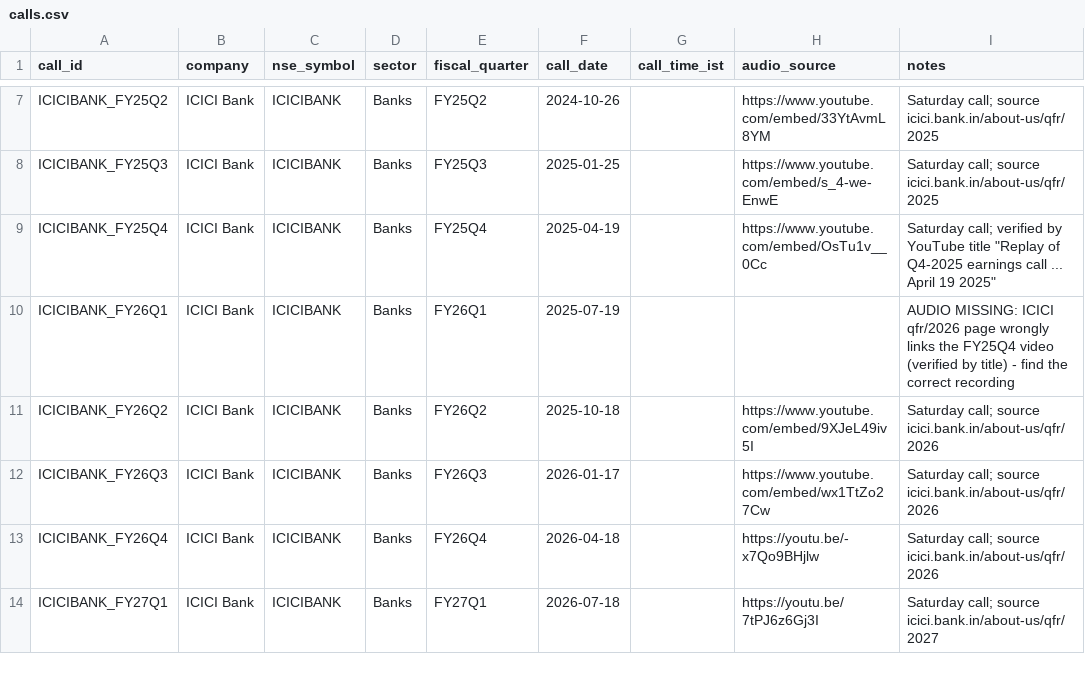
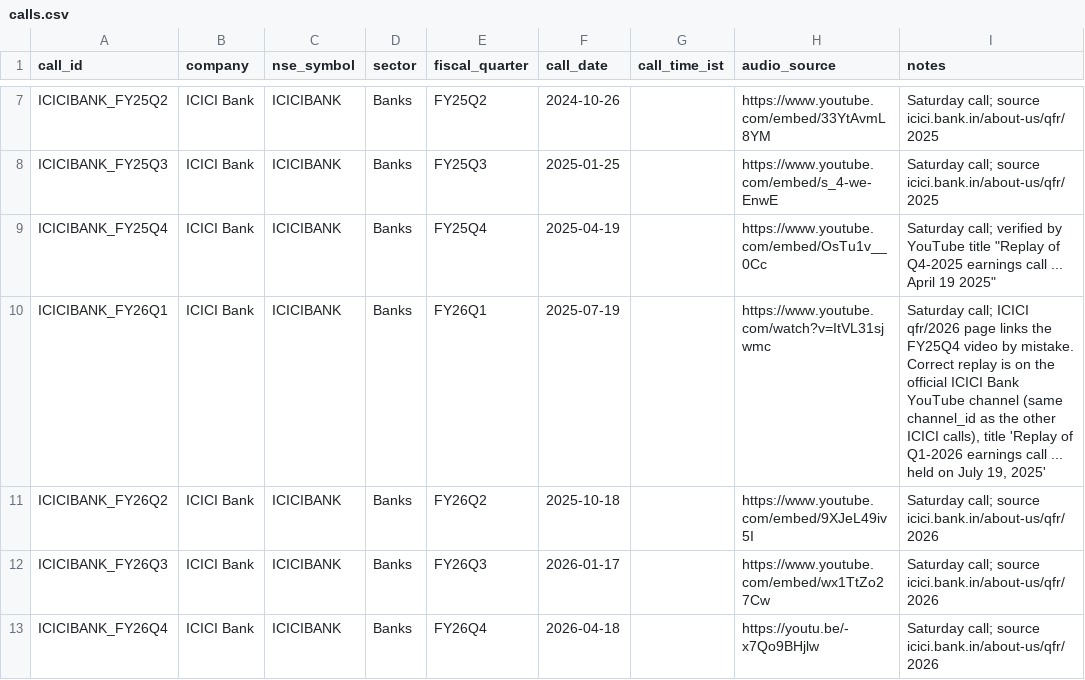
Before and after one commit to tanmaywagh86-jpg/earnings-call-analyzer, a CSV file: data/manifest/calls.csv, drawn as a sheet; only a part is shown, gaps mark what is left out; the shorter side is filled out with more unchanged rows; the diff names each change by its address in the sheet, - before the commit and + after, or states it on an @@ line.

Commit message:
ICICI FY26Q1 audio found; YoY NII/PAT growth controls from published results; all 31 calls

```diff
--- a/data/manifest/calls.csv
+++ b/data/manifest/calls.csv
-H10 (audio_source): (empty)
+H10 (audio_source): https://www.youtube.com/watch?v=ItVL31sjwmc
-I10 (notes): AUDIO MISSING: ICICI qfr/2026 page wrongly links the FY25Q4 video (verified by title) - find the correct recording
+I10 (notes): Saturday call; ICICI qfr/2026 page links the FY25Q4 video by mistake. Correct replay is on the official ICICI Bank YouTube channel (same channel_id as the other ICICI calls), title 'Replay of Q1-2026 earnings call ... held on July 19, 2025'
```
Also changed, not shown: data/results/correlations.csv, data/results/correlations_within.csv, 10 other files.
